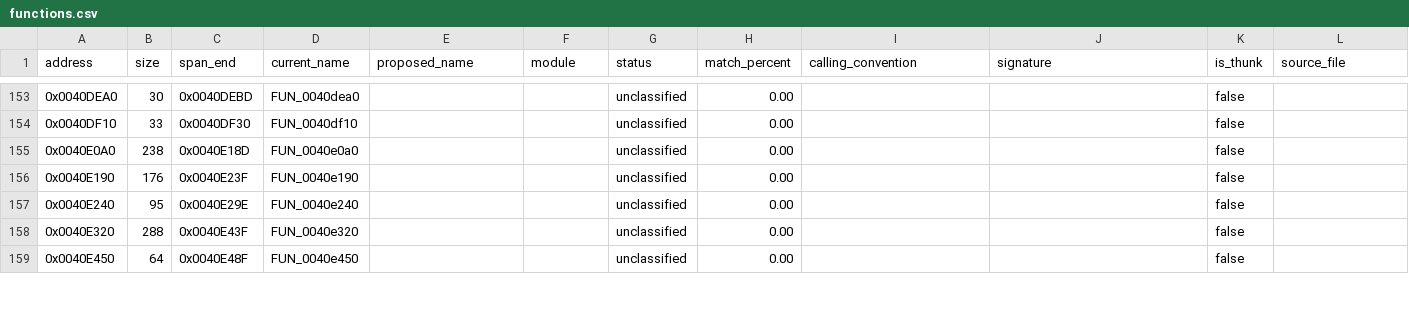
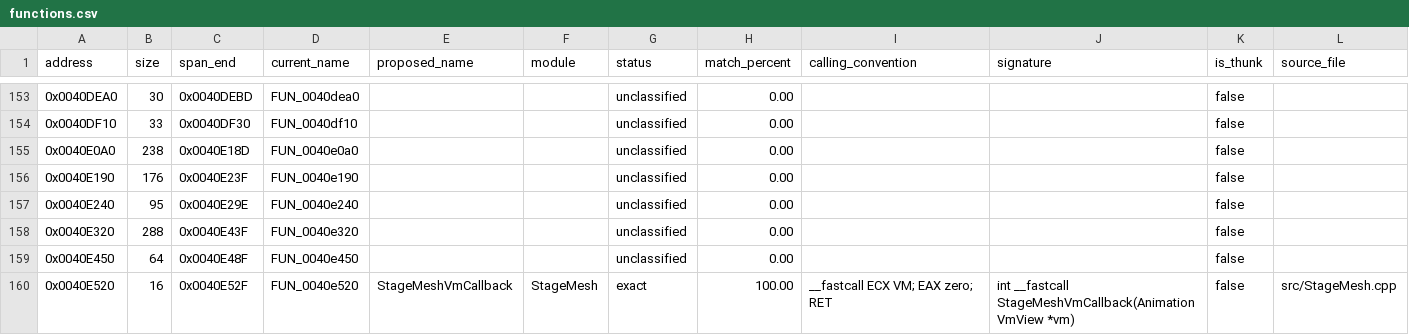
Before and after one commit to N0zoM1z0/th11, a CSV file: config/functions.csv, drawn as a sheet; only a part is shown, gaps mark what is left out; rows hold the shown columns only; the diff covers the shown part only; the diff names each change by its address in the sheet, - before the commit and + after, or states it on an @@ line.

Commit message:
gpt-6.1-sol: focus on exact matching and checkpoint mesh recovery

```diff
--- a/config/functions.csv
+++ b/config/functions.csv
+row 160: 0x0040E520 | 16 | 0x0040E52F | FUN_0040e520 | StageMeshVmCallback | StageMesh | exact | 100.00 | __fastcall ECX VM; EAX zero; RET | int __fastcall StageMeshVmCallback(AnimationVmView *vm) | false | src/StageMesh.cpp
```
Also changed, not shown: 50 edited cells elsewhere in this file, config/function-boundaries.csv, config/function-origins.csv, 25 other files.
